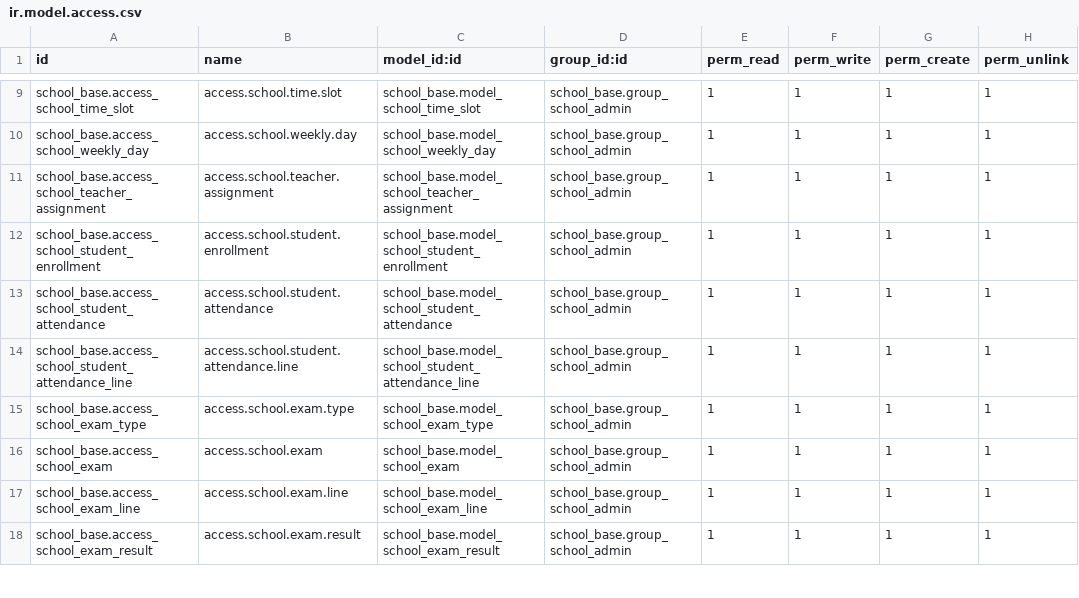
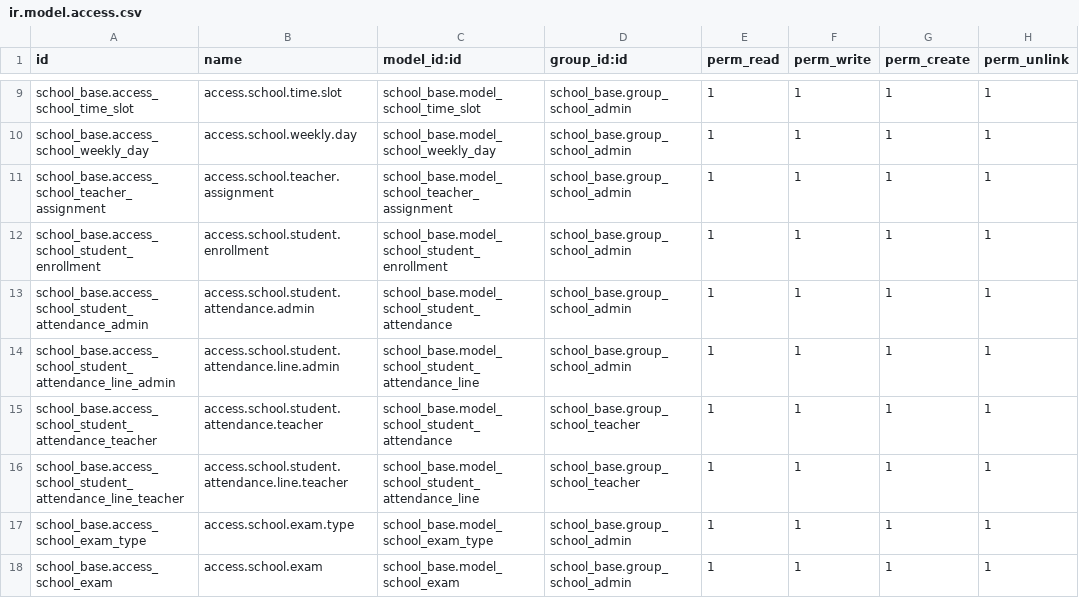
Before and after one commit to sohan964/school_base, a CSV file: security/ir.model.access.csv, drawn as a sheet; only a part is shown, gaps mark what is left out; the shorter side is filled out with more unchanged rows.

```diff
--- a/security/ir.model.access.csv
+++ b/security/ir.model.access.csv
@@ -12,4 +12,6 @@ school_base.access_school_teacher_assignment,access.school.teacher.assignment,sc
 school_base.access_school_student_enrollment,access.school.student.enrollment,school_base.model_school_student_enrollment,school_base.group_school_admin,1,1,1,1
-school_base.access_school_student_attendance,access.school.student.attendance,school_base.model_school_student_attendance,school_base.group_school_admin,1,1,1,1
-school_base.access_school_student_attendance_line,access.school.student.attendance.line,school_base.model_school_student_attendance_line,school_base.group_school_admin,1,1,1,1
+school_base.access_school_student_attendance_admin,access.school.student.attendance.admin,school_base.model_school_student_attendance,school_base.group_school_admin,1,1,1,1
+school_base.access_school_student_attendance_line_admin,access.school.student.attendance.line.admin,school_base.model_school_student_attendance_line,school_base.group_school_admin,1,1,1,1
+school_base.access_school_student_attendance_teacher,access.school.student.attendance.teacher,school_base.model_school_student_attendance,school_base.group_school_teacher,1,1,1,1
+school_base.access_school_student_attendance_line_teacher,access.school.student.attendance.line.teacher,school_base.model_school_student_attendance_line,school_base.group_school_teacher,1,1,1,1
 school_base.access_school_exam_type,access.school.exam.type,school_base.model_school_exam_type,school_base.group_school_admin,1,1,1,1
```
Also changed, not shown: 3 other files.
